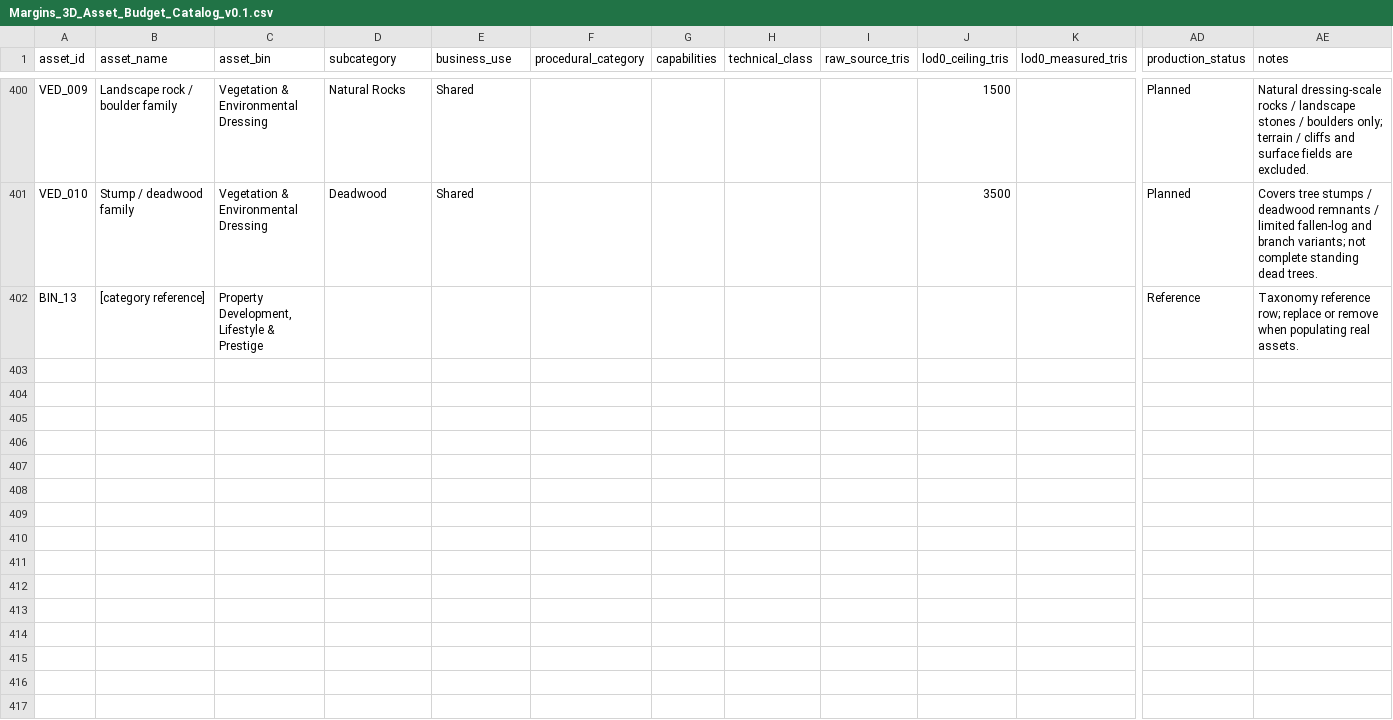
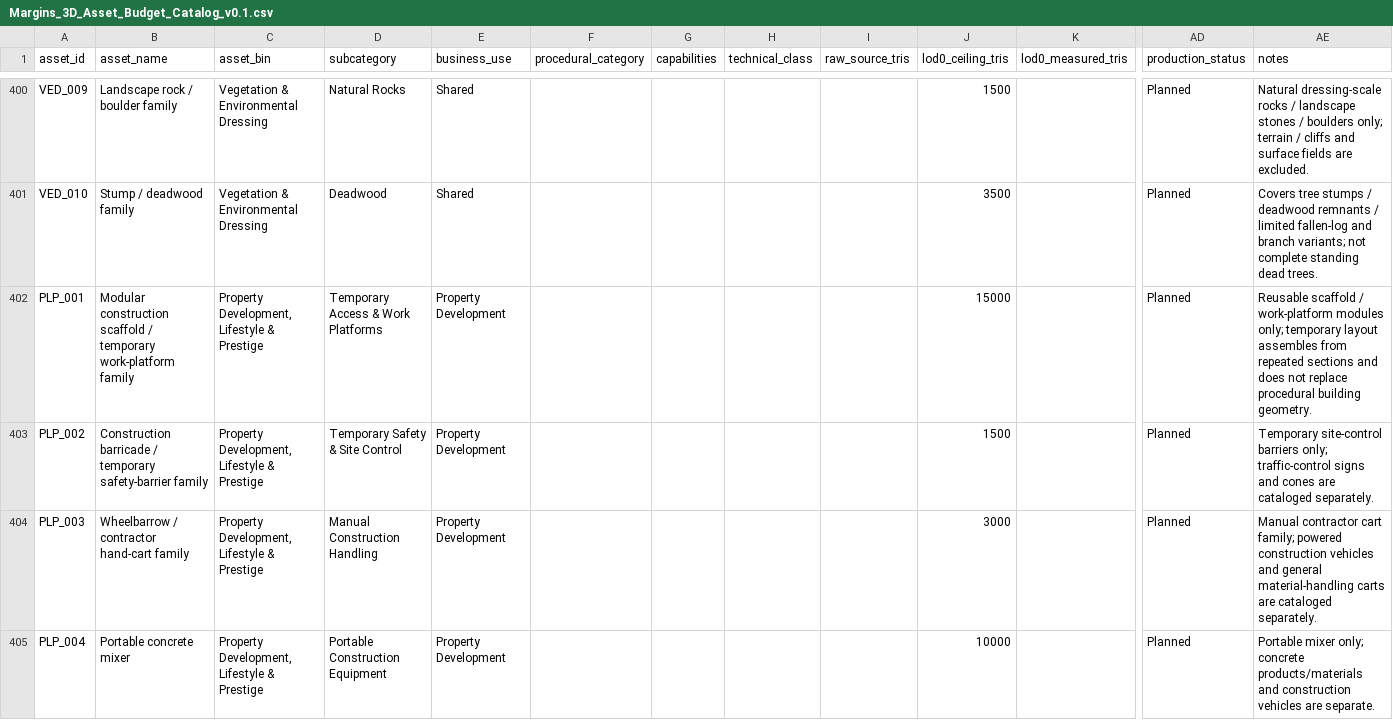
Before and after one commit to Degrading1919/margins, a CSV file: 01_PRE-PRODUCTION/1.7 Art Audio & Presentation/Margins_3D_Asset_Budget_Catalog_v0.1.csv, drawn as a sheet; only a part is shown, gaps mark what is left out; removed rows and columns are numbered as before the commit, all else as after; rows hold the shown columns only; the diff covers the shown part only; the diff names each change by its address in the sheet, - before the commit and + after, or states it on an @@ line.

Commit message:
Populate Bin 13 development and prestige asset budgets

```diff
--- a/01_PRE-PRODUCTION/1.7 Art Audio & Presentation/Margins_3D_Asset_Budget_Catalog_v0.1.csv
+++ b/01_PRE-PRODUCTION/1.7 Art Audio & Presentation/Margins_3D_Asset_Budget_Catalog_v0.1.csv
-row 402: BIN_13 | [category reference] | Property Development, Lifestyle & Prestige |  |  |  |  |  |  |  |  | Reference | Taxonomy reference row; replace or remove when populating real assets.
+row 402: PLP_001 | Modular construction scaffold / temporary work-platform family | Property Development, Lifestyle & Prestige | Temporary Access & Work Platforms | Property Development |  |  |  |  | 15000 |  | Planned | Reusable scaffold / work-platform modules only; temporary layout assembles from repeated sections and does not replace procedural building geometry.
+row 403: PLP_002 | Construction barricade / temporary safety-barrier family | Property Development, Lifestyle & Prestige | Temporary Safety & Site Control | Property Development |  |  |  |  | 1500 |  | Planned | Temporary site-control barriers only; traffic-control signs and cones are cataloged separately.
+row 404: PLP_003 | Wheelbarrow / contractor hand-cart family | Property Development, Lifestyle & Prestige | Manual Construction Handling | Property Development |  |  |  |  | 3000 |  | Planned | Manual contractor cart family; powered construction vehicles and general material-handling carts are cataloged separately.
+row 405: PLP_004 | Portable concrete mixer | Property Development, Lifestyle & Prestige | Portable Construction Equipment | Property Development |  |  |  |  | 10000 |  | Planned | Portable mixer only; concrete products/materials and construction vehicles are separate.
```
Also changed, not shown: 13 added rows elsewhere in this file.
